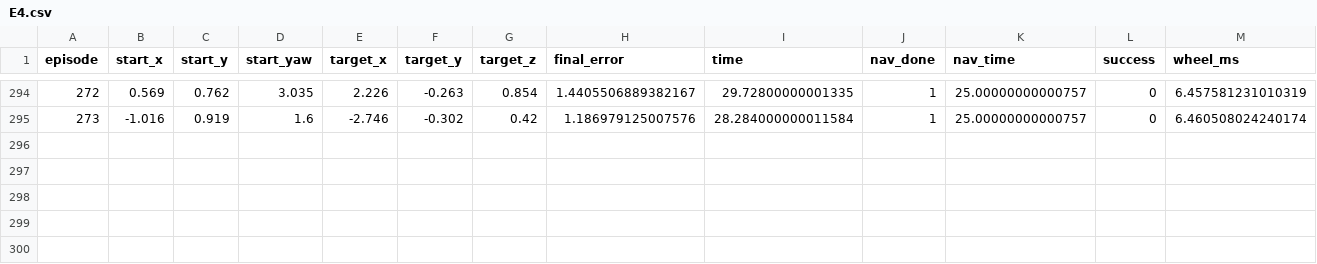
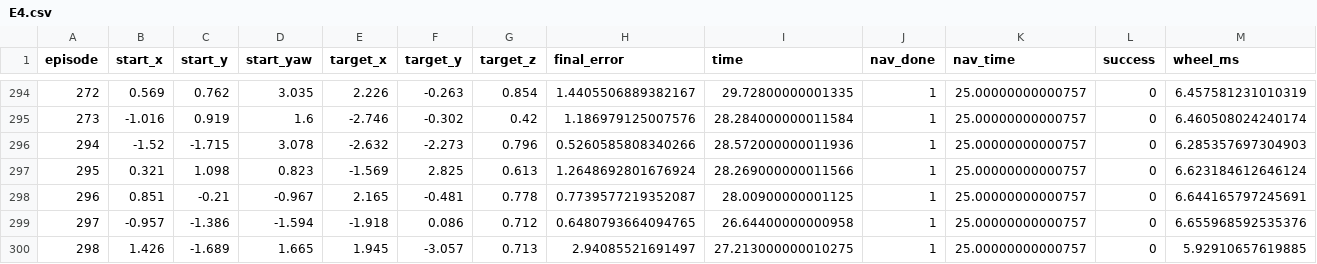
Before and after one commit to parapara29/Machine-Learning-Final-Task, a CSV file: robotnik_RF/results/rf_run_4/eval_random_spawn/E4.csv, drawn as a sheet; only a part is shown, gaps mark what is left out; rows hold the shown columns only; the diff names each change by its address in the sheet, - before the commit and + after, or states it on an @@ line.

```diff
--- a/robotnik_RF/results/rf_run_4/eval_random_spawn/E4.csv
+++ b/robotnik_RF/results/rf_run_4/eval_random_spawn/E4.csv
+row 296: 294 | -1.52 | -1.715 | 3.078 | -2.632 | -2.273 | 0.796 | 0.5260585808340266 | 28.572000000011936 | 1 | 25.00000000000757 | 0 | 6.285357697304903
+row 297: 295 | 0.321 | 1.098 | 0.823 | -1.569 | 2.825 | 0.613 | 1.2648692801676924 | 28.269000000011566 | 1 | 25.00000000000757 | 0 | 6.623184612646124
+row 298: 296 | 0.851 | -0.21 | -0.967 | 2.165 | -0.481 | 0.778 | 0.7739577219352087 | 28.00900000001125 | 1 | 25.00000000000757 | 0 | 6.644165797245691
+row 299: 297 | -0.957 | -1.386 | -1.594 | -1.918 | 0.086 | 0.712 | 0.6480793664094765 | 26.64400000000958 | 1 | 25.00000000000757 | 0 | 6.655968592535376
+row 300: 298 | 1.426 | -1.689 | 1.665 | 1.945 | -3.057 | 0.713 | 2.94085521691497 | 27.213000000010275 | 1 | 25.00000000000757 | 0 | 5.92910657619885
```
Also changed, not shown: 2 other files.
